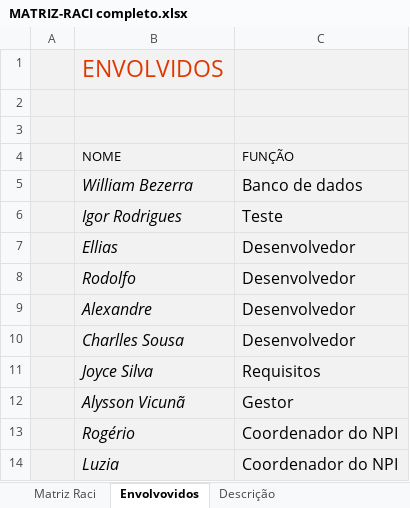
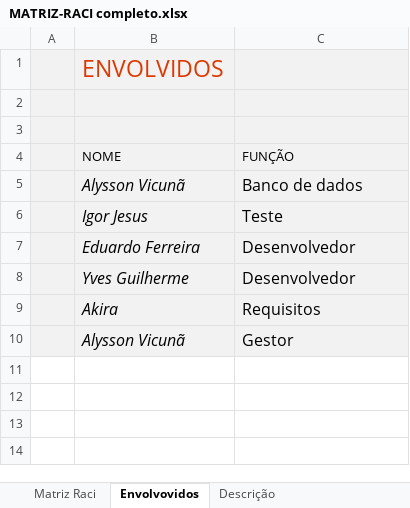
Before and after one commit to alyssontkd/prova, an Excel workbook: documentação/documentos/MATRIZ-RACI completo.xlsx, sheet Envolvovidos, drawn as a sheet; values as stored, in another font and other column widths than the file's, no borders; charts and pictures and table styles not drawn; removed rows and columns are numbered as before the commit, all else as after; the diff names each change by its address in the sheet, - before the commit and + after, or states it on an @@ line.

```diff
--- a/documentação/documentos/MATRIZ-RACI completo.xlsx (sheet Envolvovidos)
+++ b/documentação/documentos/MATRIZ-RACI completo.xlsx (sheet Envolvovidos)
-B5 (NOME): William Bezerra
+B5 (NOME): Alysson Vicunã
-B6 (NOME): Igor Rodrigues
+B6 (NOME): Igor Jesus
-row 7:  | Ellias | Desenvolvedor
-row 8:  | Rodolfo | Desenvolvedor
-B7 (NOME): Alexandre
+B7 (NOME): Eduardo Ferreira
-B8 (NOME): Charlles Sousa
+B8 (NOME): Yves Guilherme
-B9 (NOME): Joyce Silva
+B9 (NOME): Akira
-row 13:  | Rogério | Coordenador do NPI
-row 14:  | Luzia | Coordenador do NPI
```
Also changed, not shown: sheet Matriz Raci, 18 other files.
